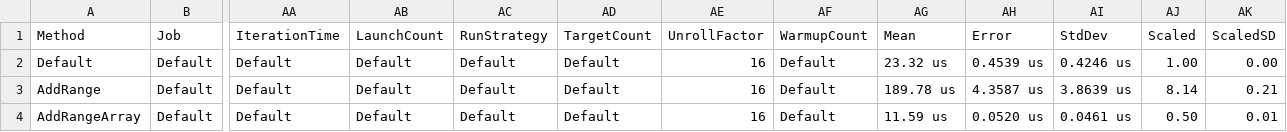
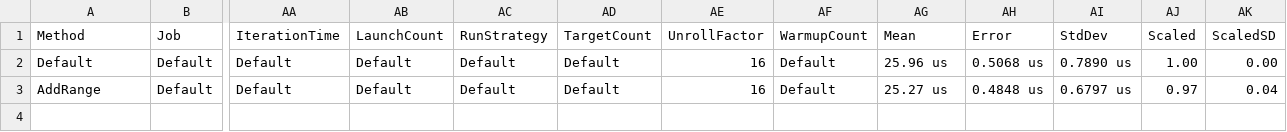
Before and after one commit to gfoidl/Stochastics, a CSV file: perf/gfoidl.Stochastics.Benchmarks/BenchmarkDotNet.Artifacts/results/AddRangeBenchmarks/list-report.csv, drawn as a sheet; only a part is shown, gaps mark what is left out; rows hold the shown columns only; the diff names each change by its address in the sheet, - before the commit and + after, or states it on an @@ line.

Commit message:
Updated results for benchmarks

```diff
--- a/perf/gfoidl.Stochastics.Benchmarks/BenchmarkDotNet.Artifacts/results/AddRangeBenchmarks/list-report.csv
+++ b/perf/gfoidl.Stochastics.Benchmarks/BenchmarkDotNet.Artifacts/results/AddRangeBenchmarks/list-report.csv
-AG2 (Mean): 23.32 us
+AG2 (Mean): 25.96 us
-AH2 (Error): 0.4539 us
+AH2 (Error): 0.5068 us
-AI2 (StdDev): 0.4246 us
+AI2 (StdDev): 0.7890 us
-AG3 (Mean): 189.78 us
+AG3 (Mean): 25.27 us
-AH3 (Error): 4.3587 us
+AH3 (Error): 0.4848 us
-AI3 (StdDev): 3.8639 us
+AI3 (StdDev): 0.6797 us
-AJ3 (Scaled): 8.14
+AJ3 (Scaled): 0.97
-AK3 (ScaledSD): 0.21
+AK3 (ScaledSD): 0.04
-row 4: AddRangeArray | Default | Default | Default | Default | Default | 16 | Default | 11.59 us | 0.0520 us | 0.0461 us | 0.50 | 0.01
```
Also changed, not shown: 5 other files.
